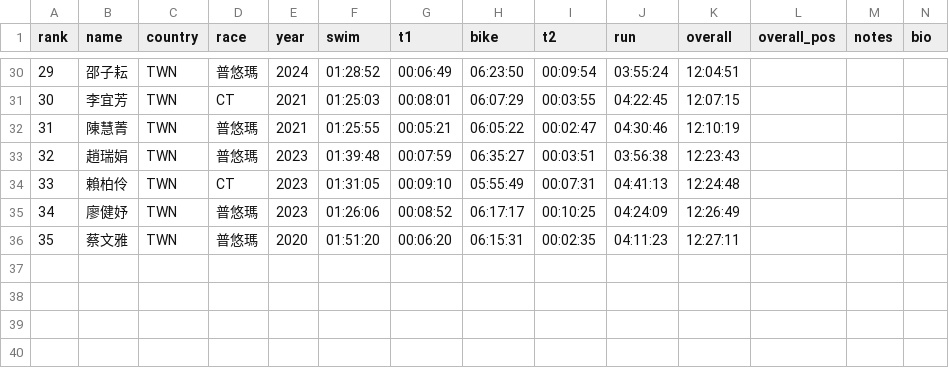
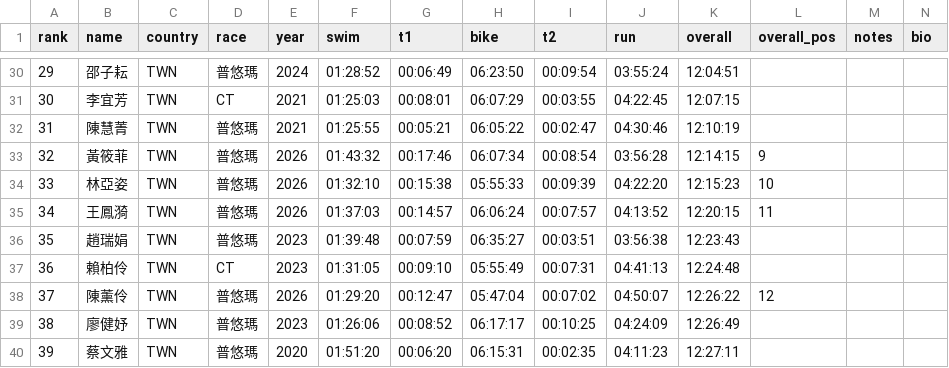
Before and after one commit to alan-1919/tri-ranking, a CSV file: rankings.csv, drawn as a sheet; only a part is shown, gaps mark what is left out; addresses are those after the commit; rows hold the shown columns only; the diff names each change by its address in the sheet, - before the commit and + after, or states it on an @@ line.

Commit message:
Update rankings.csv

```diff
--- a/rankings.csv
+++ b/rankings.csv
+row 33: 32 | 黃筱菲 | TWN | 普悠瑪 | 2026 | 01:43:32 | 00:17:46 | 06:07:34 | 00:08:54 | 03:56:28 | 12:14:15 | 9
+row 34: 33 | 林亞姿 | TWN | 普悠瑪 | 2026 | 01:32:10 | 00:15:38 | 05:55:33 | 00:09:39 | 04:22:20 | 12:15:23 | 10
+row 35: 34 | 王鳳漪 | TWN | 普悠瑪 | 2026 | 01:37:03 | 00:14:57 | 06:06:24 | 00:07:57 | 04:13:52 | 12:20:15 | 11
@@ column A (rank) renumbered from row 36 down @@
+row 38: 37 | 陳薰伶 | TWN | 普悠瑪 | 2026 | 01:29:20 | 00:12:47 | 05:47:04 | 00:07:02 | 04:50:07 | 12:26:22 | 12
```
